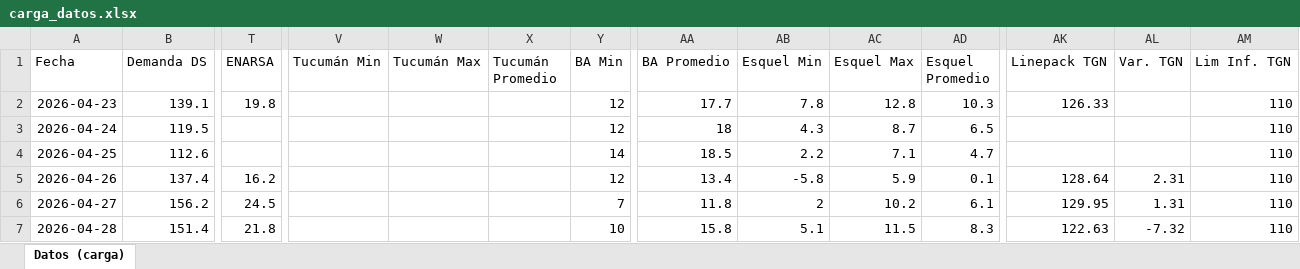
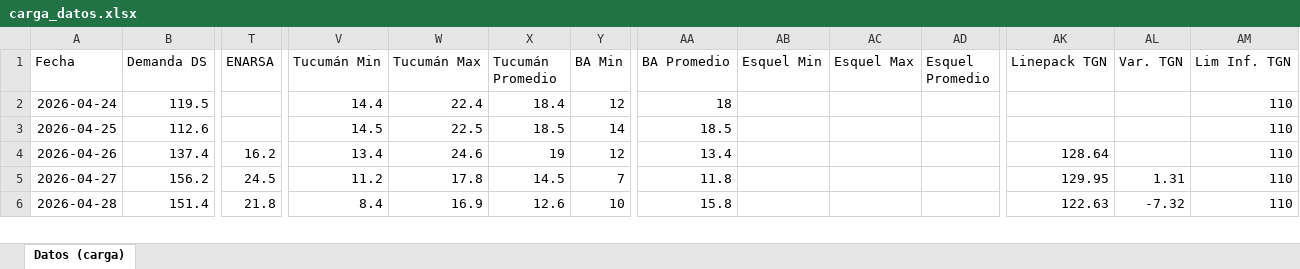
Before and after one commit to mpodeley/estado-del-sistema, an Excel workbook: data/carga_datos.xlsx, sheet Datos (carga), drawn as a sheet; only a part is shown, gaps mark what is left out; values as stored, in another font and other column widths than the file's, no borders; removed rows and columns are numbered as before the commit, all else as after; rows hold the shown columns only; the diff covers the shown part only; the diff names each change by its address in the sheet, - before the commit and + after, or states it on an @@ line.

```diff
--- a/data/carga_datos.xlsx (sheet Datos (carga))
+++ b/data/carga_datos.xlsx (sheet Datos (carga))
-row 2: 2026-04-23 | 139.1 | 19.8 |  |  |  | 12 | 17.7 | 7.8 | 12.8 | 10.3 | 126.33 |  | 110
-V2 (Tucumán Min): (empty)
+V2 (Tucumán Min): 14.4
-W2 (Tucumán Max): (empty)
+W2 (Tucumán Max): 22.4
-X2 (Tucumán Promedio): (empty)
+X2 (Tucumán Promedio): 18.4
-AB2 (Esquel Min): 4.3
+AB2 (Esquel Min): (empty)
-AC2 (Esquel Max): 8.7
+AC2 (Esquel Max): (empty)
-AD2 (Esquel Promedio): 6.5
+AD2 (Esquel Promedio): (empty)
-V3 (Tucumán Min): (empty)
+V3 (Tucumán Min): 14.5
-W3 (Tucumán Max): (empty)
+W3 (Tucumán Max): 22.5
-X3 (Tucumán Promedio): (empty)
+X3 (Tucumán Promedio): 18.5
-AB3 (Esquel Min): 2.2
+AB3 (Esquel Min): (empty)
-AC3 (Esquel Max): 7.1
+AC3 (Esquel Max): (empty)
-AD3 (Esquel Promedio): 4.7
+AD3 (Esquel Promedio): (empty)
-V4 (Tucumán Min): (empty)
+V4 (Tucumán Min): 13.4
-W4 (Tucumán Max): (empty)
+W4 (Tucumán Max): 24.6
-X4 (Tucumán Promedio): (empty)
+X4 (Tucumán Promedio): 19
-AB4 (Esquel Min): -5.8
+AB4 (Esquel Min): (empty)
-AC4 (Esquel Max): 5.9
+AC4 (Esquel Max): (empty)
-AD4 (Esquel Promedio): 0.1
+AD4 (Esquel Promedio): (empty)
-AL4 (Var. TGN): 2.31
+AL4 (Var. TGN): (empty)
-V5 (Tucumán Min): (empty)
+V5 (Tucumán Min): 11.2
-W5 (Tucumán Max): (empty)
+W5 (Tucumán Max): 17.8
-X5 (Tucumán Promedio): (empty)
+X5 (Tucumán Promedio): 14.5
-AB5 (Esquel Min): 2
+AB5 (Esquel Min): (empty)
-AC5 (Esquel Max): 10.2
+AC5 (Esquel Max): (empty)
-AD5 (Esquel Promedio): 6.1
+AD5 (Esquel Promedio): (empty)
-V6 (Tucumán Min): (empty)
+V6 (Tucumán Min): 8.4
-W6 (Tucumán Max): (empty)
+W6 (Tucumán Max): 16.9
-X6 (Tucumán Promedio): (empty)
+X6 (Tucumán Promedio): 12.6
-AB6 (Esquel Min): 5.1
+AB6 (Esquel Min): (empty)
-AC6 (Esquel Max): 11.5
+AC6 (Esquel Max): (empty)
-AD6 (Esquel Promedio): 8.3
+AD6 (Esquel Promedio): (empty)
```
Also changed, not shown: 1 added row and 337 edited cells elsewhere in this sheet, 36 other files.
